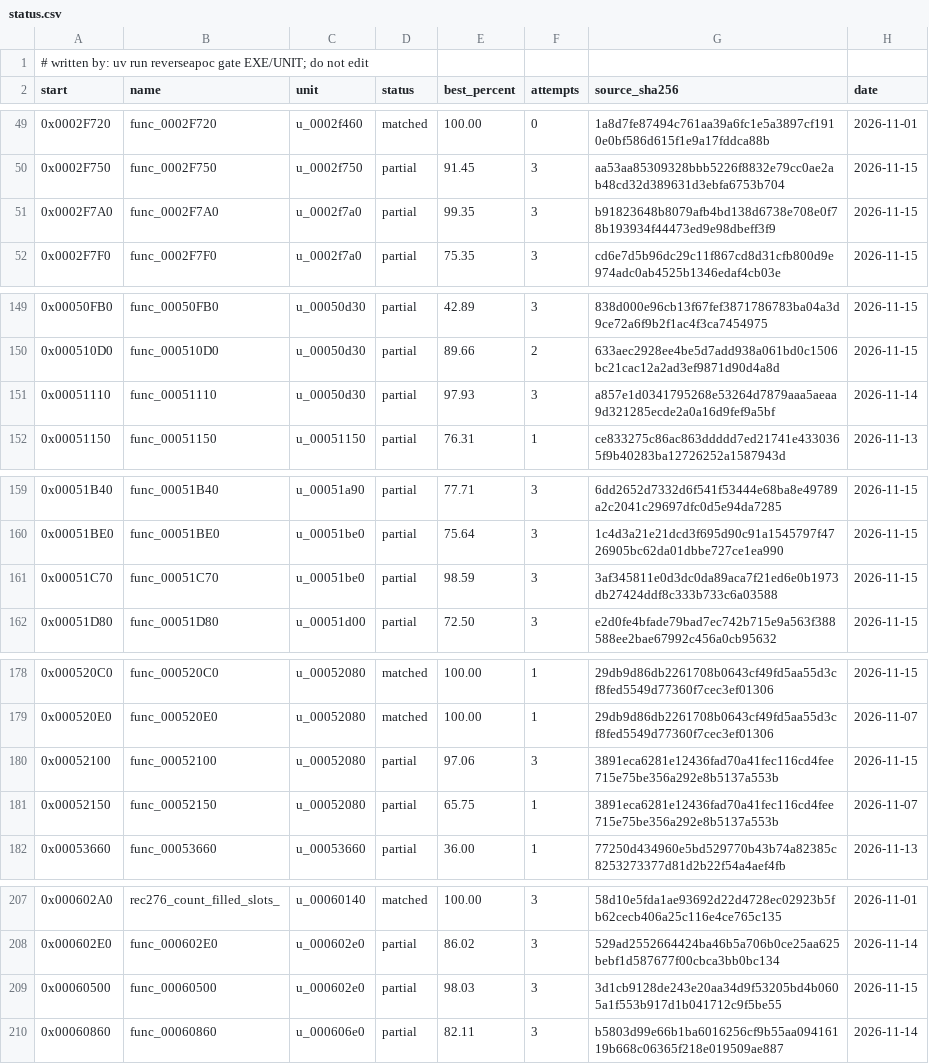
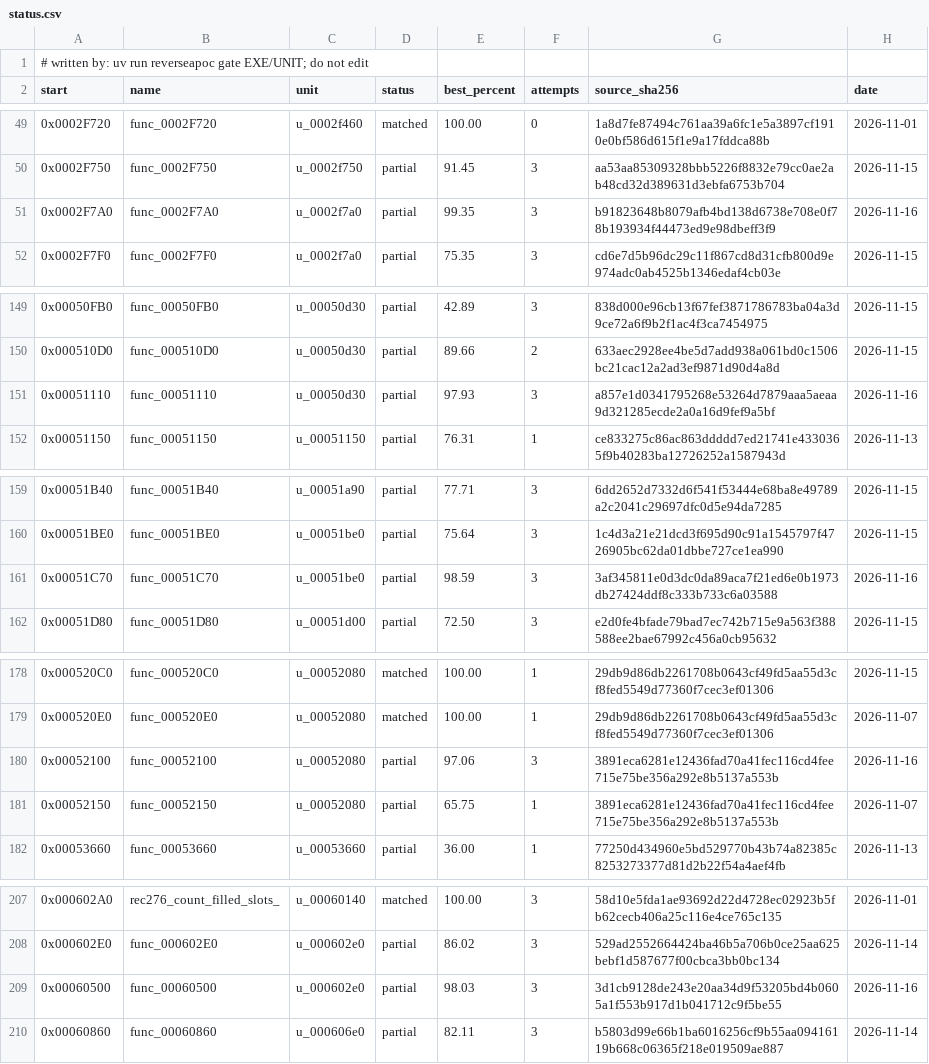
Before and after one commit to ayrtondenner/ReverseApoc, a CSV file: config/ufo2p/status.csv, drawn as a sheet; only a part is shown, gaps mark what is left out; the diff covers the shown part only.

```diff
--- a/config/ufo2p/status.csv
+++ b/config/ufo2p/status.csv
@@ -50,3 +50,3 @@ start,name,unit,status,best_percent,attempts,source_sha256,date
 0x0002F750,func_0002F750,u_0002f750,partial,91.45,3,aa53aa85309328bbb5226f8832e79cc0ae2ab48cd32d389631d3ebfa6753b704,2026-11-15
-0x0002F7A0,func_0002F7A0,u_0002f7a0,partial,99.35,3,b91823648b8079afb4bd138d6738e708e0f78b193934f44473ed9e98dbeff3f9,2026-11-15
+0x0002F7A0,func_0002F7A0,u_0002f7a0,partial,99.35,3,b91823648b8079afb4bd138d6738e708e0f78b193934f44473ed9e98dbeff3f9,2026-11-16
 0x0002F7F0,func_0002F7F0,u_0002f7a0,partial,75.35,3,cd6e7d5b96dc29c11f867cd8d31cfb800d9e974adc0ab4525b1346edaf4cb03e,2026-11-15
@@ -150,3 +150,3 @@ start,name,unit,status,best_percent,attempts,source_sha256,date
 0x000510D0,func_000510D0,u_00050d30,partial,89.66,2,633aec2928ee4be5d7add938a061bd0c1506bc21cac12a2ad3ef9871d90d4a8d,2026-11-15
-0x00051110,func_00051110,u_00050d30,partial,97.93,3,a857e1d0341795268e53264d7879aaa5aeaa9d321285ecde2a0a16d9fef9a5bf,2026-11-14
+0x00051110,func_00051110,u_00050d30,partial,97.93,3,a857e1d0341795268e53264d7879aaa5aeaa9d321285ecde2a0a16d9fef9a5bf,2026-11-16
 0x00051150,func_00051150,u_00051150,partial,76.31,1,ce833275c86ac863ddddd7ed21741e4330365f9b40283ba12726252a1587943d,2026-11-13
@@ -160,3 +160,3 @@ start,name,unit,status,best_percent,attempts,source_sha256,date
 0x00051BE0,func_00051BE0,u_00051be0,partial,75.64,3,1c4d3a21e21dcd3f695d90c91a1545797f4726905bc62da01dbbe727ce1ea990,2026-11-15
-0x00051C70,func_00051C70,u_00051be0,partial,98.59,3,3af345811e0d3dc0da89aca7f21ed6e0b1973db27424ddf8c333b733c6a03588,2026-11-15
+0x00051C70,func_00051C70,u_00051be0,partial,98.59,3,3af345811e0d3dc0da89aca7f21ed6e0b1973db27424ddf8c333b733c6a03588,2026-11-16
 0x00051D80,func_00051D80,u_00051d00,partial,72.50,3,e2d0fe4bfade79bad7ec742b715e9a563f388588ee2bae67992c456a0cb95632,2026-11-15
@@ -179,3 +179,3 @@ start,name,unit,status,best_percent,attempts,source_sha256,date
 0x000520E0,func_000520E0,u_00052080,matched,100.00,1,29db9d86db2261708b0643cf49fd5aa55d3cf8fed5549d77360f7cec3ef01306,2026-11-07
-0x00052100,func_00052100,u_00052080,partial,97.06,3,3891eca6281e12436fad70a41fec116cd4fee715e75be356a292e8b5137a553b,2026-11-15
+0x00052100,func_00052100,u_00052080,partial,97.06,3,3891eca6281e12436fad70a41fec116cd4fee715e75be356a292e8b5137a553b,2026-11-16
 0x00052150,func_00052150,u_00052080,partial,65.75,1,3891eca6281e12436fad70a41fec116cd4fee715e75be356a292e8b5137a553b,2026-11-07
@@ -208,3 +208,3 @@ start,name,unit,status,best_percent,attempts,source_sha256,date
 0x000602E0,func_000602E0,u_000602e0,partial,86.02,3,529ad2552664424ba46b5a706b0ce25aa625bebf1d587677f00cbca3bb0bc134,2026-11-14
-0x00060500,func_00060500,u_000602e0,partial,98.03,3,3d1cb9128de243e20aa34d9f53205bd4b0605a1f553b917d1b041712c9f5be55,2026-11-15
+0x00060500,func_00060500,u_000602e0,partial,98.03,3,3d1cb9128de243e20aa34d9f53205bd4b0605a1f553b917d1b041712c9f5be55,2026-11-16
 0x00060860,func_00060860,u_000606e0,partial,82.11,3,b5803d99e66b1ba6016256cf9b55aa09416119b668c06365f218e019509ae887,2026-11-14
```
Also changed, not shown: 2 edited cells elsewhere in this file, config/tacp/status.csv, 1 other file.
